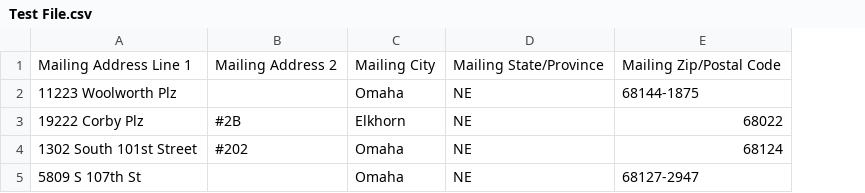
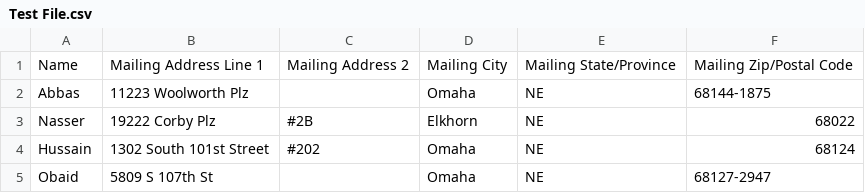
Before and after one commit to abbasbanani94/Addressvalidation, a CSV file: Test File.csv, drawn as a sheet; the diff names each change by its address in the sheet, - before the commit and + after, or states it on an @@ line.

Commit message:
update test files

```diff
--- a/Test File.csv
+++ b/Test File.csv
+column A, rows 1-5: Name | Abbas | Nasser | Hussain | Obaid
```
Also changed, not shown: Test FileValidated.csv.
